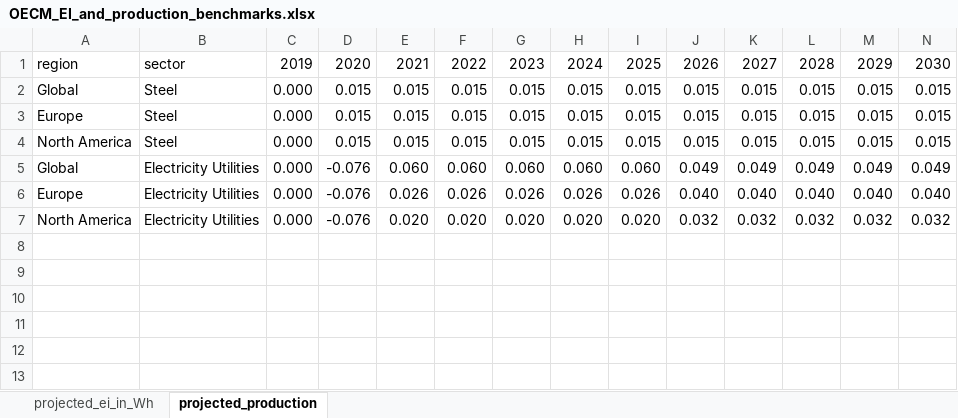
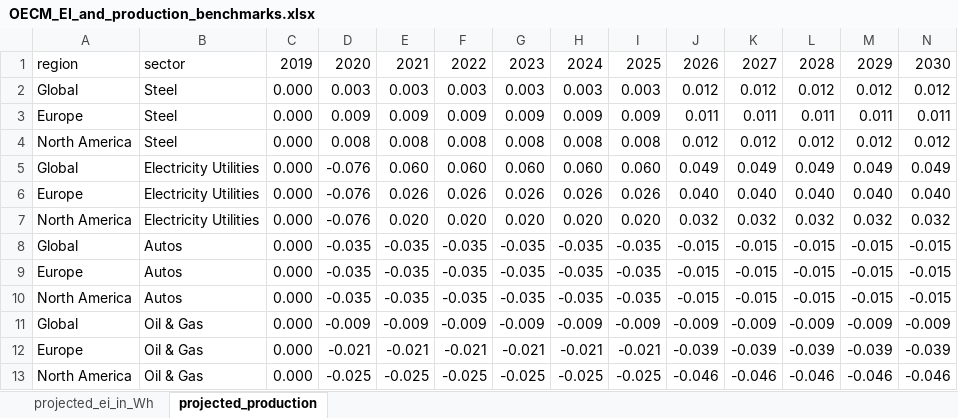
Before and after one commit to os-climate/ITR, an Excel workbook: examples/data/OECM_EI_and_production_benchmarks.xlsx, sheet projected_production, drawn as a sheet; only a part is shown; values as stored, in another font and other column widths than the file's, no borders; removed rows and columns are numbered as before the commit, all else as after; rows hold the shown columns only; the diff names each change by its address in the sheet, - before the commit and + after, or states it on an @@ line.

Commit message:
Fix compatibility checks for automotive metrics (passenger_km).
Also update OECM JSON and XLSX files with latest OECM numbers.  This should really be fixed by automating the ingestion of OECM original data.

Signed-off-by: MichaelTiemann <72577720+MichaelTiemannOSC@users.noreply.github.com>

```diff
--- a/examples/data/OECM_EI_and_production_benchmarks.xlsx (sheet projected_production)
+++ b/examples/data/OECM_EI_and_production_benchmarks.xlsx (sheet projected_production)
-row 2: Global | Steel | 0.000 | 0.015 | 0.015 | 0.015 | 0.015 | 0.015 | 0.015 | 0.015 | 0.015 | 0.015 | 0.015 | 0.015
-row 3: Europe | Steel | 0.000 | 0.015 | 0.015 | 0.015 | 0.015 | 0.015 | 0.015 | 0.015 | 0.015 | 0.015 | 0.015 | 0.015
-row 4: North America | Steel | 0.000 | 0.015 | 0.015 | 0.015 | 0.015 | 0.015 | 0.015 | 0.015 | 0.015 | 0.015 | 0.015 | 0.015
+row 2: Global | Steel | 0.000 | 0.003 | 0.003 | 0.003 | 0.003 | 0.003 | 0.003 | 0.012 | 0.012 | 0.012 | 0.012 | 0.012
+row 3: Europe | Steel | 0.000 | 0.009 | 0.009 | 0.009 | 0.009 | 0.009 | 0.009 | 0.011 | 0.011 | 0.011 | 0.011 | 0.011
+row 4: North America | Steel | 0.000 | 0.008 | 0.008 | 0.008 | 0.008 | 0.008 | 0.008 | 0.012 | 0.012 | 0.012 | 0.012 | 0.012
+row 8: Global | Autos | 0.000 | -0.035 | -0.035 | -0.035 | -0.035 | -0.035 | -0.035 | -0.015 | -0.015 | -0.015 | -0.015 | -0.015
+row 9: Europe | Autos | 0.000 | -0.035 | -0.035 | -0.035 | -0.035 | -0.035 | -0.035 | -0.015 | -0.015 | -0.015 | -0.015 | -0.015
+row 10: North America | Autos | 0.000 | -0.035 | -0.035 | -0.035 | -0.035 | -0.035 | -0.035 | -0.015 | -0.015 | -0.015 | -0.015 | -0.015
+row 11: Global | Oil & Gas | 0.000 | -0.009 | -0.009 | -0.009 | -0.009 | -0.009 | -0.009 | -0.009 | -0.009 | -0.009 | -0.009 | -0.009
+row 12: Europe | Oil & Gas | 0.000 | -0.021 | -0.021 | -0.021 | -0.021 | -0.021 | -0.021 | -0.039 | -0.039 | -0.039 | -0.039 | -0.039
+row 13: North America | Oil & Gas | 0.000 | -0.025 | -0.025 | -0.025 | -0.025 | -0.025 | -0.025 | -0.046 | -0.046 | -0.046 | -0.046 | -0.046
```
Also changed, not shown: sheet projected_ei_in_Wh, 3 other files.
